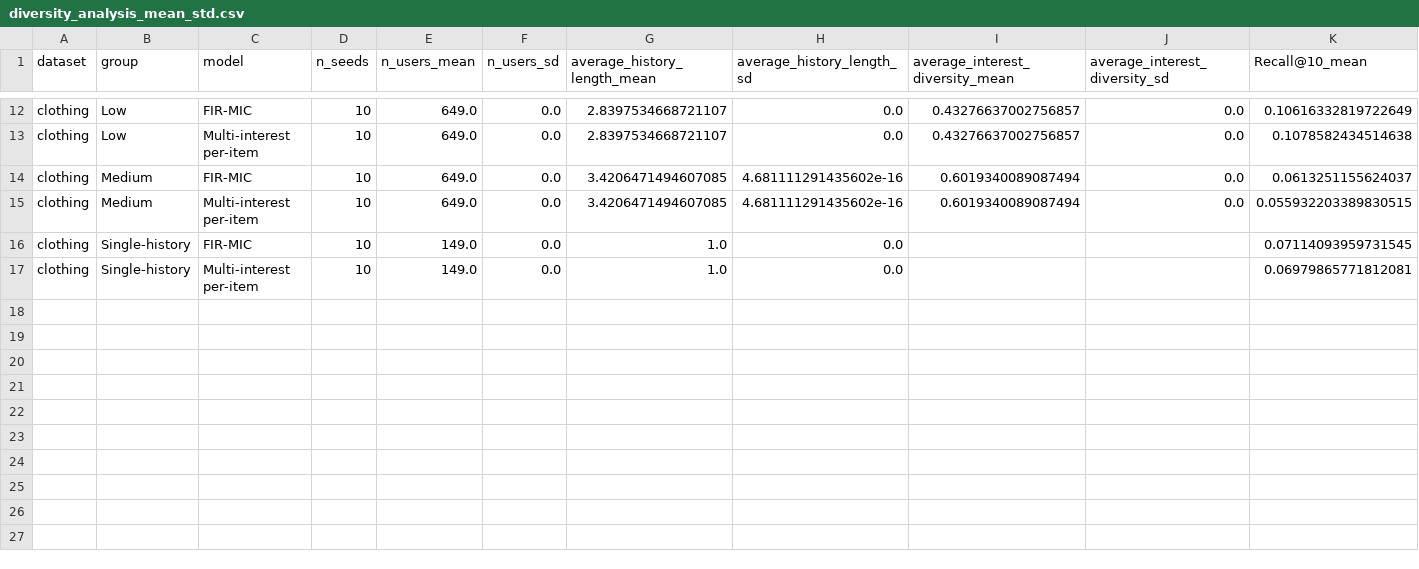
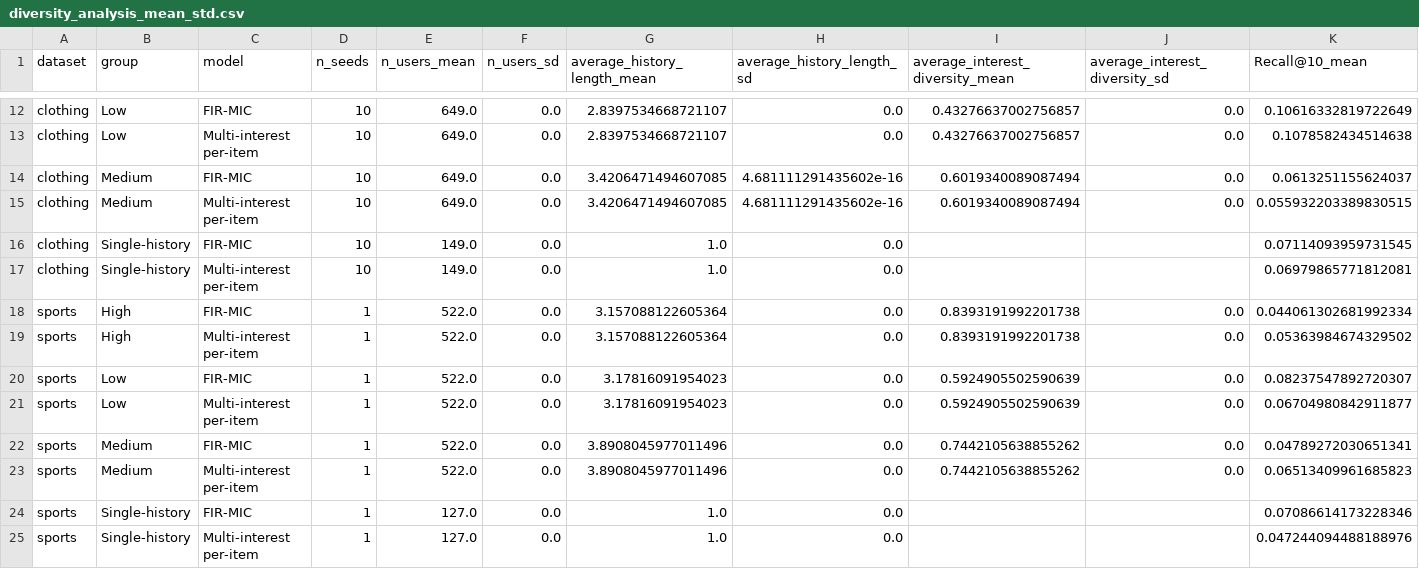
Before and after one commit to 1101909/FIR-MIC-MMREC-Cold, a CSV file: results/evidence/diversity_analysis_mean_std.csv, drawn as a sheet; only a part is shown, gaps mark what is left out; rows hold the shown columns only; the diff names each change by its address in the sheet, - before the commit and + after, or states it on an @@ line.

```diff
--- a/results/evidence/diversity_analysis_mean_std.csv
+++ b/results/evidence/diversity_analysis_mean_std.csv
+row 18: sports | High | FIR-MIC | 1 | 522.0 | 0.0 | 3.157088122605364 | 0.0 | 0.8393191992201738 | 0.0 | 0.044061302681992334
+row 19: sports | High | Multi-interest per-item | 1 | 522.0 | 0.0 | 3.157088122605364 | 0.0 | 0.8393191992201738 | 0.0 | 0.05363984674329502
+row 20: sports | Low | FIR-MIC | 1 | 522.0 | 0.0 | 3.17816091954023 | 0.0 | 0.5924905502590639 | 0.0 | 0.08237547892720307
+row 21: sports | Low | Multi-interest per-item | 1 | 522.0 | 0.0 | 3.17816091954023 | 0.0 | 0.5924905502590639 | 0.0 | 0.06704980842911877
+row 22: sports | Medium | FIR-MIC | 1 | 522.0 | 0.0 | 3.8908045977011496 | 0.0 | 0.7442105638855262 | 0.0 | 0.04789272030651341
+row 23: sports | Medium | Multi-interest per-item | 1 | 522.0 | 0.0 | 3.8908045977011496 | 0.0 | 0.7442105638855262 | 0.0 | 0.06513409961685823
+row 24: sports | Single-history | FIR-MIC | 1 | 127.0 | 0.0 | 1.0 | 0.0 |  |  | 0.07086614173228346
+row 25: sports | Single-history | Multi-interest per-item | 1 | 127.0 | 0.0 | 1.0 | 0.0 |  |  | 0.047244094488188976
```
Also changed, not shown: results/controlled_content/results_by_seed.csv, results/controlled_content/training_log.csv, 57 other files.
